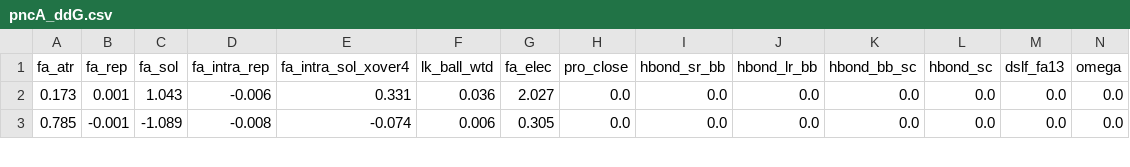
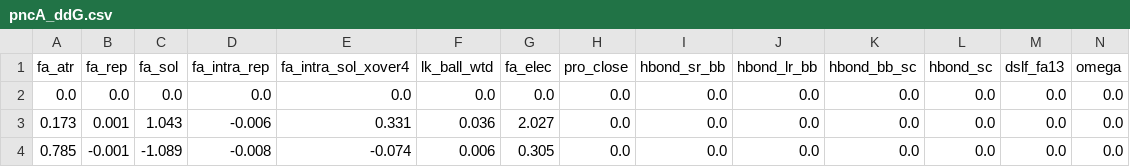
Before and after one commit to SAGE-Lab-UMass/resistance_forecast, a CSV file: data/Rosetta/pncA_ddG.csv, drawn as a sheet; only a part is shown; rows hold the shown columns only; the diff names each change by its address in the sheet, - before the commit and + after, or states it on an @@ line.

Commit message:
rosetta update

```diff
--- a/data/Rosetta/pncA_ddG.csv
+++ b/data/Rosetta/pncA_ddG.csv
+row 2: 0.0 | 0.0 | 0.0 | 0.0 | 0.0 | 0.0 | 0.0 | 0.0 | 0.0 | 0.0 | 0.0 | 0.0 | 0.0 | 0.0
```
Also changed, not shown: 15 other files.
